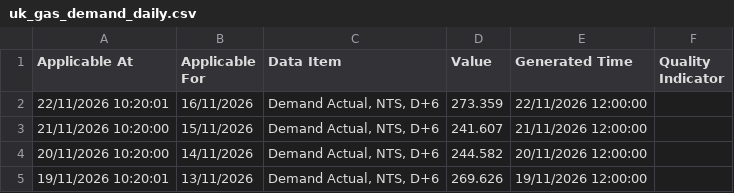
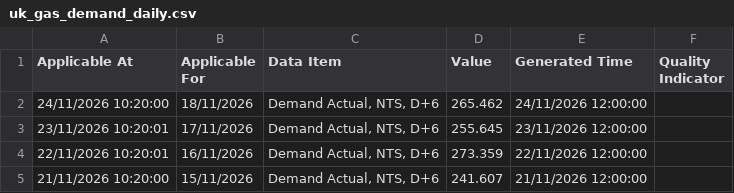
Before and after one commit to xdityx/xoserve-uk-gas-demand-forecasting, a CSV file: data/raw/uk_gas_demand_daily.csv, drawn as a sheet; only a part is shown; the shorter side is filled out with more unchanged rows.

```diff
--- a/data/raw/uk_gas_demand_daily.csv
+++ b/data/raw/uk_gas_demand_daily.csv
@@ -1,2 +1,4 @@
 Applicable At,Applicable For,Data Item,Value,Generated Time,Quality Indicator
+24/11/2026 10:20:00,18/11/2026,"Demand Actual, NTS, D+6",265.462,24/11/2026 12:00:00,
+23/11/2026 10:20:01,17/11/2026,"Demand Actual, NTS, D+6",255.645,23/11/2026 12:00:00,
 22/11/2026 10:20:01,16/11/2026,"Demand Actual, NTS, D+6",273.359,22/11/2026 12:00:00,
```
Also changed, not shown: data/raw/uk_gas_demand_provisional_daily.csv, 4 other files.
